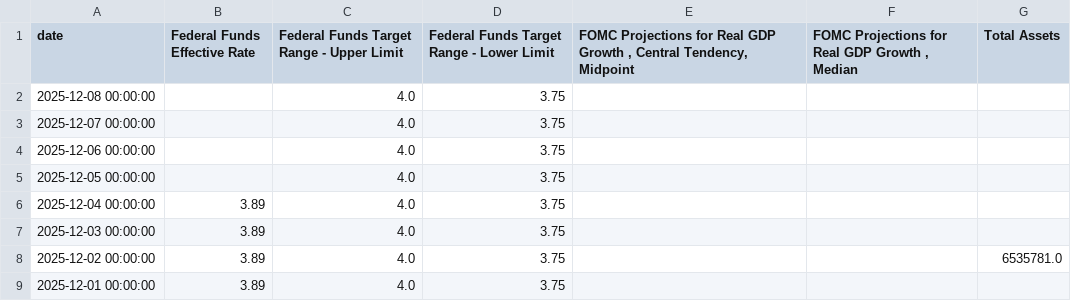
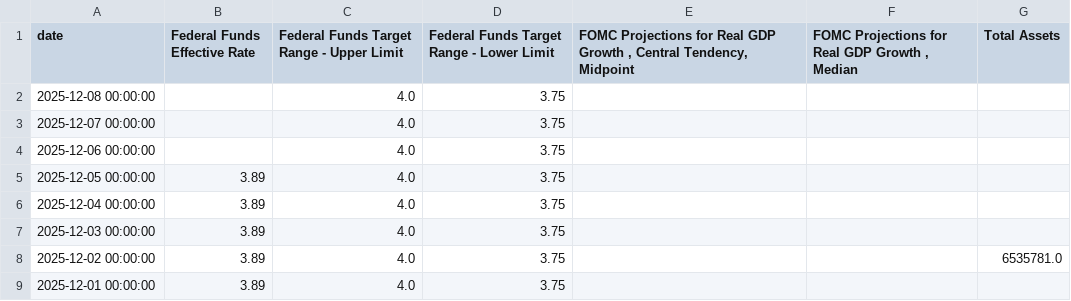
Before and after one commit to rektosaure/financial-data, a CSV file: macro-usa/usa_fed.csv, drawn as a sheet; only a part is shown.

Commit message:
Update dataset 'USA_FED' (usa_fed.csv)

```diff
--- a/macro-usa/usa_fed.csv
+++ b/macro-usa/usa_fed.csv
@@ -4,3 +4,3 @@ date,Federal Funds Effective Rate,Federal Funds Target Range - Upper Limit,Feder
 2025-12-06 00:00:00,,4.0,3.75,,,
-2025-12-05 00:00:00,,4.0,3.75,,,
+2025-12-05 00:00:00,3.89,4.0,3.75,,,
 2025-12-04 00:00:00,3.89,4.0,3.75,,,
```
